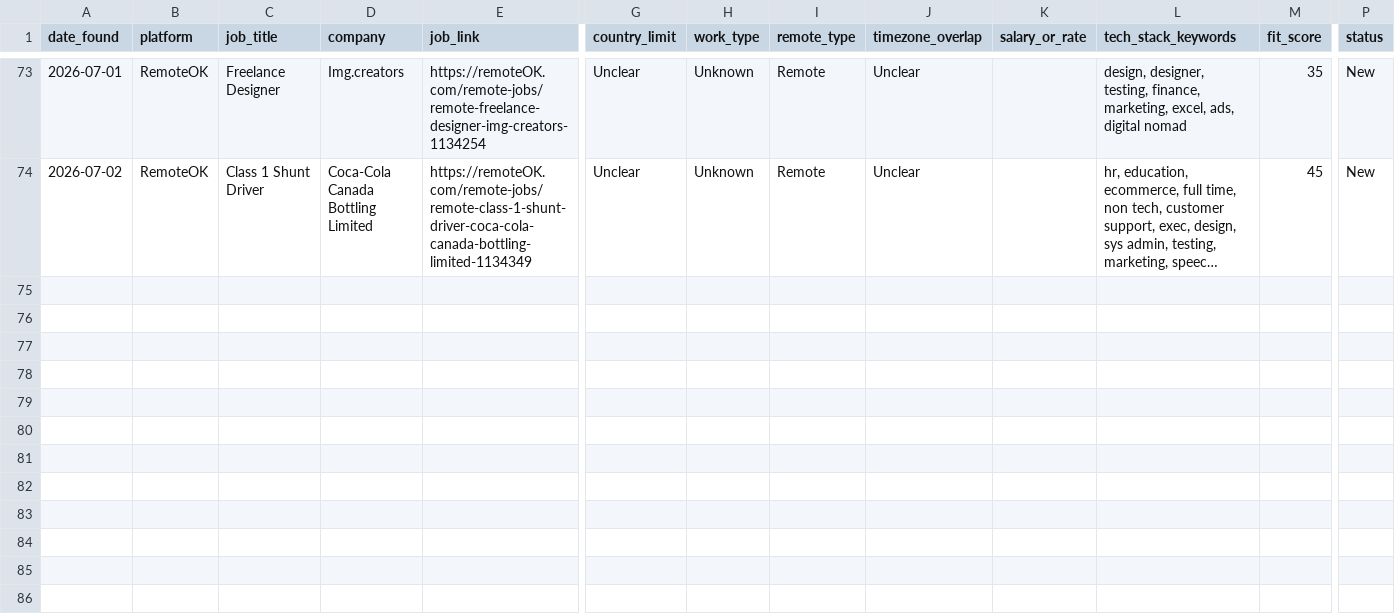
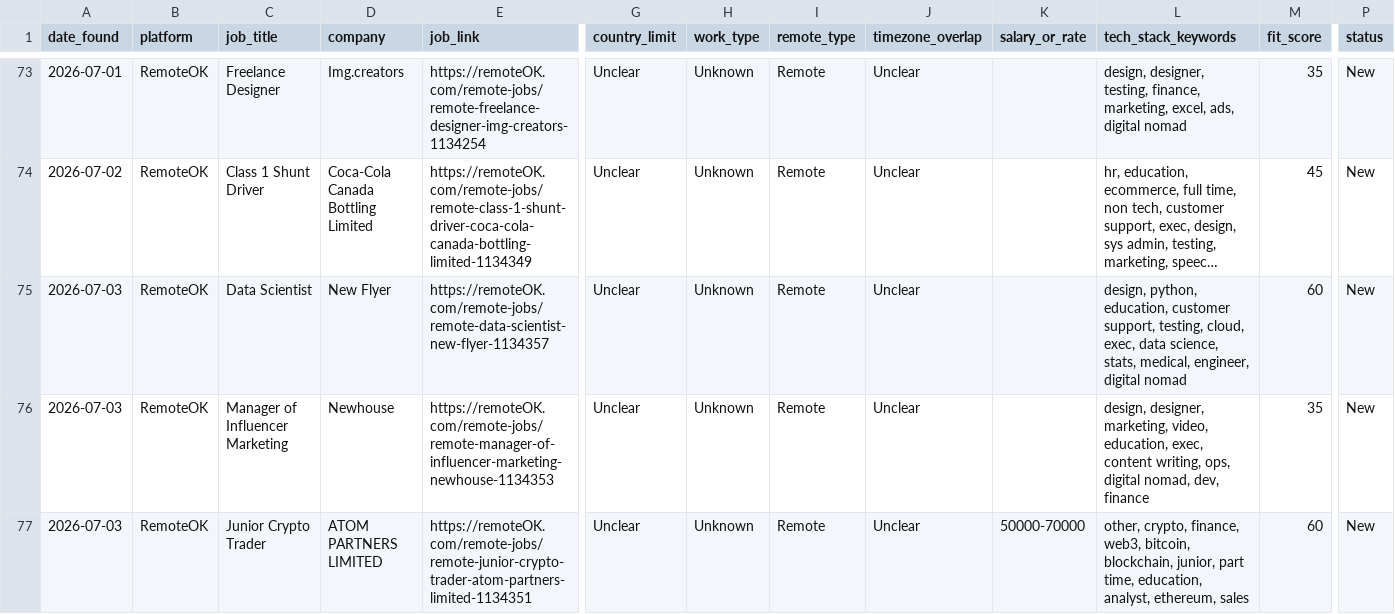
Before and after one commit to Aresss615/job_bot, a CSV file: data/leads.csv, drawn as a sheet; only a part is shown, gaps mark what is left out; long unchanged cells end in …; rows hold the shown columns only; the diff names each change by its address in the sheet, - before the commit and + after, or states it on an @@ line.

```diff
--- a/data/leads.csv
+++ b/data/leads.csv
+row 75: 2026-07-03 | RemoteOK | Data Scientist | New Flyer | https://remoteOK.com/remote-jobs/remote-data-scientist-new-flyer-1134357 | Unclear | Unknown | Remote | Unclear |  | design, python, education, customer support, testing, cloud, exec, data science, stats, medical, engineer, digital nomad | 60 | New
+row 76: 2026-07-03 | RemoteOK | Manager of Influencer Marketing | Newhouse | https://remoteOK.com/remote-jobs/remote-manager-of-influencer-marketing-newhouse-1134353 | Unclear | Unknown | Remote | Unclear |  | design, designer, marketing, video, education, exec, content writing, ops, digital nomad, dev, finance | 35 | New
+row 77: 2026-07-03 | RemoteOK | Junior Crypto Trader | ATOM PARTNERS LIMITED | https://remoteOK.com/remote-jobs/remote-junior-crypto-trader-atom-partners-limited-1134351 | Unclear | Unknown | Remote | Unclear | 50000-70000 | other, crypto, finance, web3, bitcoin, blockchain, junior, part time, education, analyst, ethereum, sales | 60 | New
```
